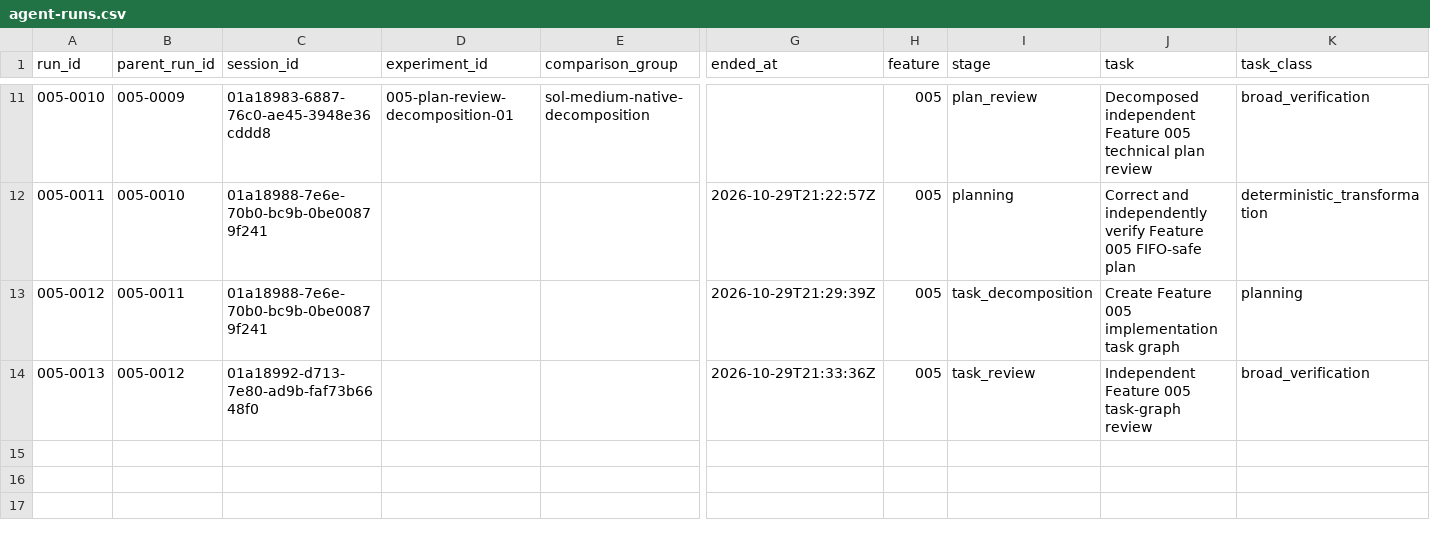
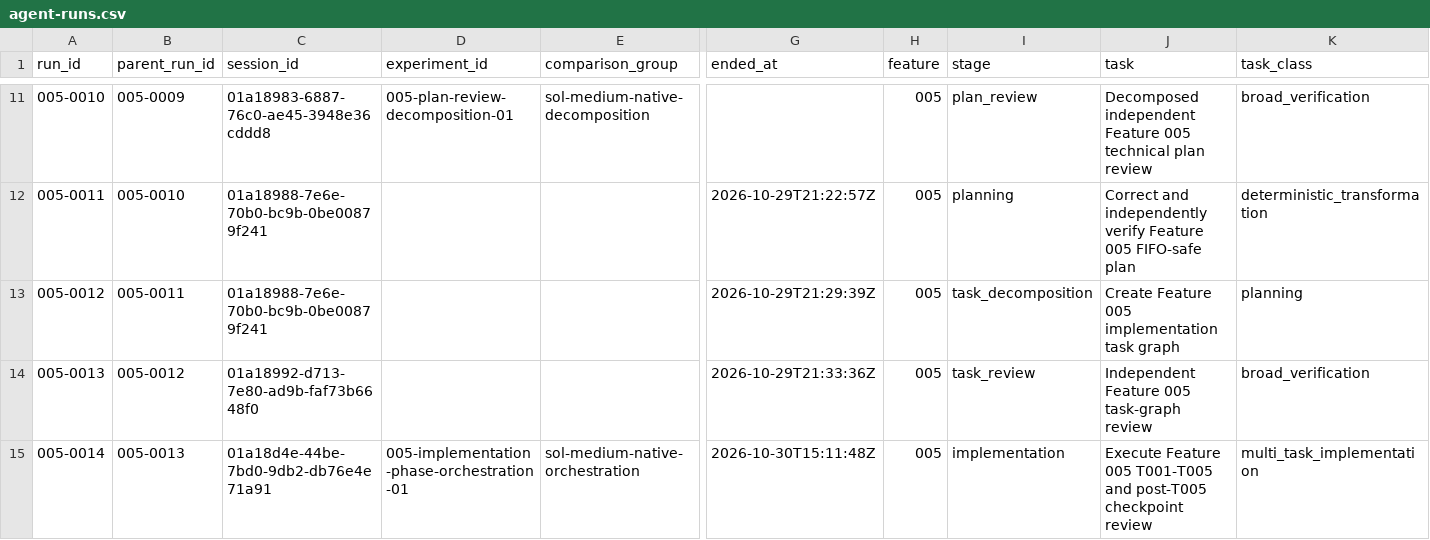
Before and after one commit to DSACMS/libyears, a CSV file: observations/agent-runs.csv, drawn as a sheet; only a part is shown, gaps mark what is left out; rows hold the shown columns only; the diff names each change by its address in the sheet, - before the commit and + after, or states it on an @@ line.

Commit message:
feat(ruby): integrate scoped scan evidence and aggregates
SDD: 005-gemfile-group-scope/T006

```diff
--- a/observations/agent-runs.csv
+++ b/observations/agent-runs.csv
+row 15: 005-0014 | 005-0013 | 01a18d4e-44be-7bd0-9db2-db76e4e71a91 | 005-implementation-phase-orchestration-01 | sol-medium-native-orchestration | 2026-10-30T15:11:48Z | 005 | implementation | Execute Feature 005 T001-T005 and post-T005 checkpoint review | multi_task_implementation
```
Also changed, not shown: 3 other files.
